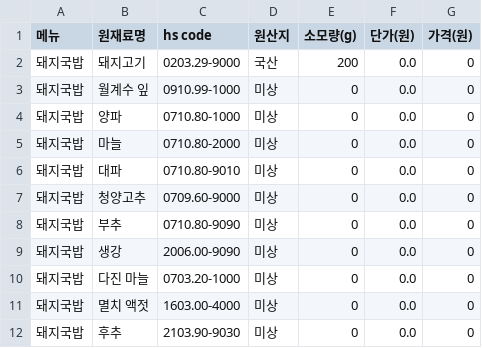
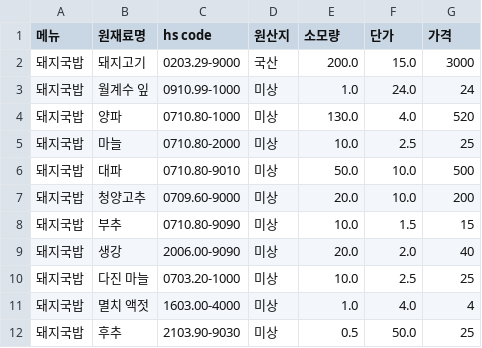
Before and after one commit to TaePyeongkang/smart-store, a CSV file: bom.csv, drawn as a sheet; only a part is shown; the diff covers the shown part only.

Commit message:
민석

```diff
--- a/bom.csv
+++ b/bom.csv
@@ -1,12 +1,12 @@
-"메뉴","원재료명","hs code","원산지","소모량(g)","단가(원)","가격(원)"
-"돼지국밥","돼지고기","0203.29-9000","국산",200,0.0,0
-"돼지국밥","월계수 잎","0910.99-1000","미상",0,0.0,0
-"돼지국밥","양파","0710.80-1000","미상",0,0.0,0
-"돼지국밥","마늘","0710.80-2000","미상",0,0.0,0
-"돼지국밥","대파","0710.80-9010","미상",0,0.0,0
-"돼지국밥","청양고추","0709.60-9000","미상",0,0.0,0
-"돼지국밥","부추","0710.80-9090","미상",0,0.0,0
-"돼지국밥","생강","2006.00-9090","미상",0,0.0,0
-"돼지국밥","다진 마늘","0703.20-1000","미상",0,0.0,0
-"돼지국밥","멸치 액젓","1603.00-4000","미상",0,0.0,0
-"돼지국밥","후추","2103.90-9030","미상",0,0.0,0
+"메뉴","원재료명","hs code","원산지","소모량","단가","가격"
+"돼지국밥","돼지고기","0203.29-9000","국산",200.0,15.0,3000
+"돼지국밥","월계수 잎","0910.99-1000","미상",1.0,24.0,24
+"돼지국밥","양파","0710.80-1000","미상",130.0,4.0,520
+"돼지국밥","마늘","0710.80-2000","미상",10.0,2.5,25
+"돼지국밥","대파","0710.80-9010","미상",50.0,10.0,500
+"돼지국밥","청양고추","0709.60-9000","미상",20.0,10.0,200
+"돼지국밥","부추","0710.80-9090","미상",10.0,1.5,15
+"돼지국밥","생강","2006.00-9090","미상",20.0,2.0,40
+"돼지국밥","다진 마늘","0703.20-1000","미상",10.0,2.5,25
+"돼지국밥","멸치 액젓","1603.00-4000","미상",1.0,4.0,4
+"돼지국밥","후추","2103.90-9030","미상",0.5,50.0,25
```
Also changed, not shown: 12 edited cells elsewhere in this file.
